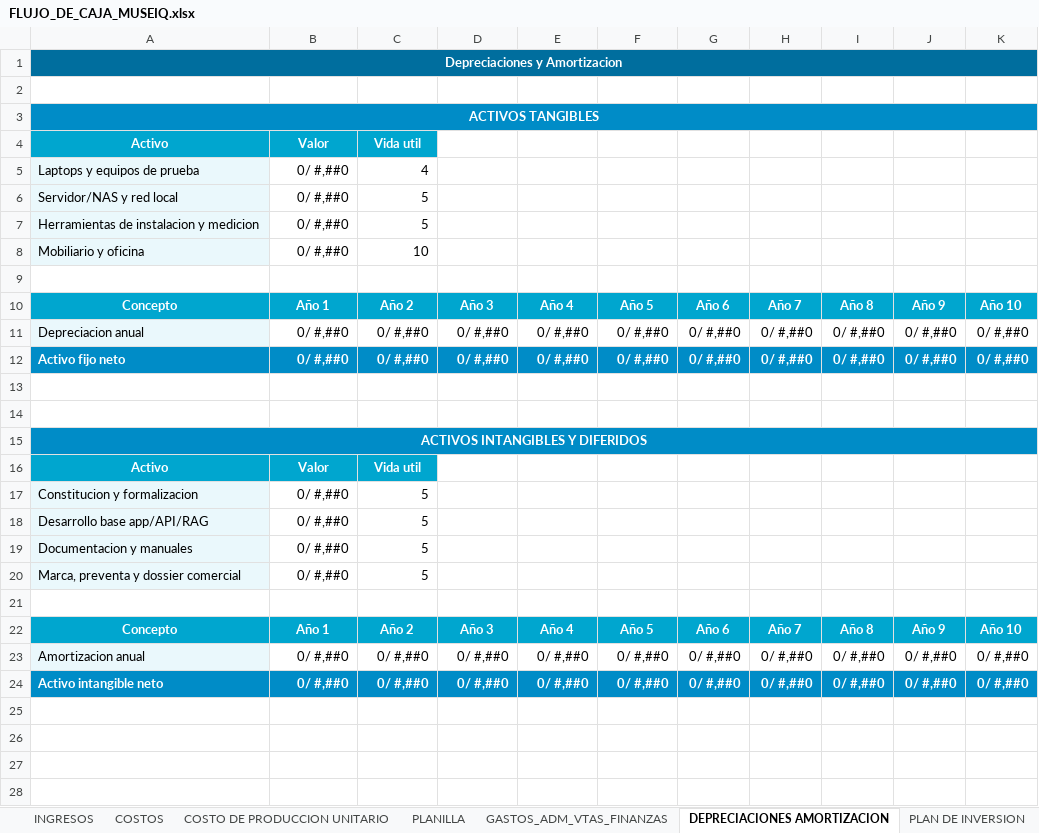
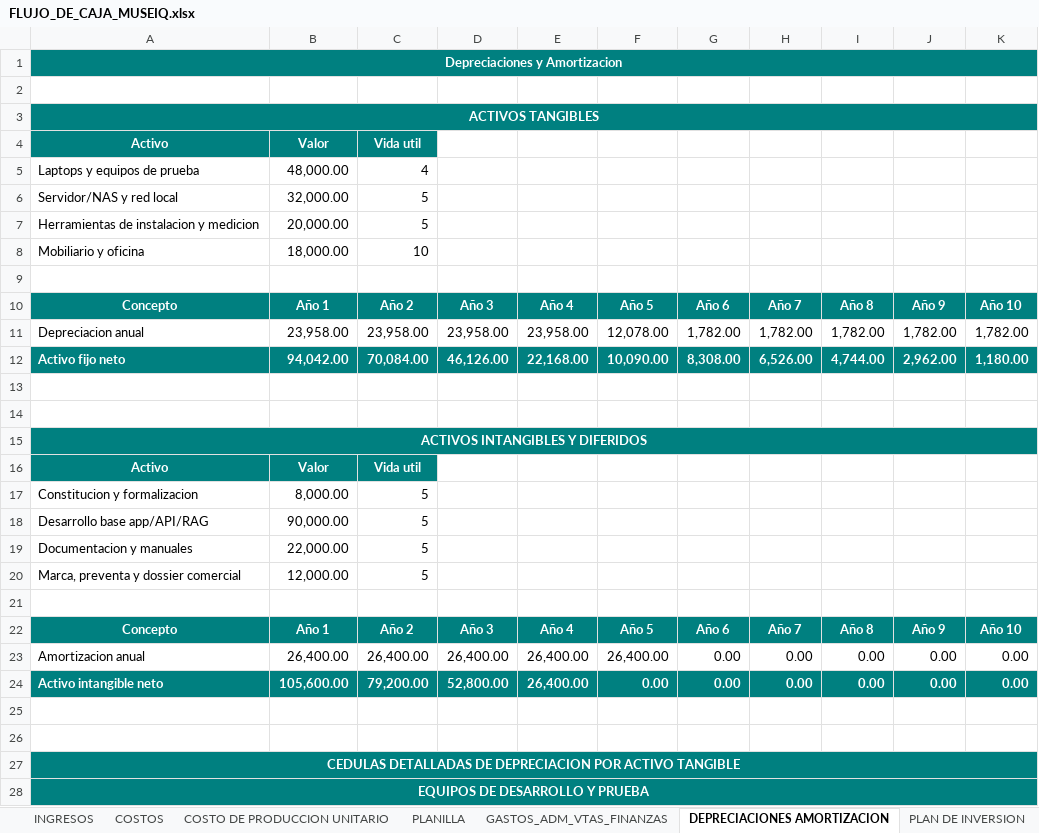
Before and after one commit to eduardo202020/Tesis, an Excel workbook: documentacion-cap-economico/FLUJO_DE_CAJA_MUSEIQ.xlsx, sheet DEPRECIACIONES AMORTIZACION, drawn as a sheet; only a part is shown; values as stored, in another font and other column widths than the file's, no borders; removed rows and columns are numbered as before the commit, all else as after; the diff covers the shown part only; the diff names each change by its address in the sheet, - before the commit and + after, or states it on an @@ line.

```diff
--- a/documentacion-cap-economico/FLUJO_DE_CAJA_MUSEIQ.xlsx (sheet DEPRECIACIONES AMORTIZACION)
+++ b/documentacion-cap-economico/FLUJO_DE_CAJA_MUSEIQ.xlsx (sheet DEPRECIACIONES AMORTIZACION)
-A1:K1 fill: #006E9E
+A1:K1 fill: #008080
-A3:K3 fill: #008CC7
+A3:K3 fill: #008080
-A4:C4 fill: #00A6CF
+A4:C4 fill: #008080
-A5:A8 fill: #EAF8FC
+A5:A8 fill: none
-B5: 0/ #,##0
+B5: 48,000.00
-B6: 0/ #,##0
+B6: 32,000.00
-B7: 0/ #,##0
+B7: 20,000.00
-B8: 0/ #,##0
+B8: 18,000.00
-A10:K10 fill: #00A6CF
+A10:K10 fill: #008080
-row 11: Depreciacion anual | 0/ #,##0 | 0/ #,##0 | 0/ #,##0 | 0/ #,##0 | 0/ #,##0 | 0/ #,##0 | 0/ #,##0 | 0/ #,##0 | 0/ #,##0 | 0/ #,##0
-row 12: Activo fijo neto | 0/ #,##0 | 0/ #,##0 | 0/ #,##0 | 0/ #,##0 | 0/ #,##0 | 0/ #,##0 | 0/ #,##0 | 0/ #,##0 | 0/ #,##0 | 0/ #,##0
+row 11: Depreciacion anual | 23,958.00 | 23,958.00 | 23,958.00 | 23,958.00 | 12,078.00 | 1,782.00 | 1,782.00 | 1,782.00 | 1,782.00 | 1,782.00
+row 12: Activo fijo neto | 94,042.00 | 70,084.00 | 46,126.00 | 22,168.00 | 10,090.00 | 8,308.00 | 6,526.00 | 4,744.00 | 2,962.00 | 1,180.00
-A15:K15 fill: #008CC7
+A15:K15 fill: #008080
-A16:C16 fill: #00A6CF
+A16:C16 fill: #008080
-A17:A20 fill: #EAF8FC
+A17:A20 fill: none
-B17: 0/ #,##0
+B17: 8,000.00
-B18: 0/ #,##0
+B18: 90,000.00
-B19: 0/ #,##0
+B19: 22,000.00
-B20: 0/ #,##0
+B20: 12,000.00
-A22:K22 fill: #00A6CF
+A22:K22 fill: #008080
+row 23: Amortizacion anual | 26,400.00 | 26,400.00 | 26,400.00 | 26,400.00 | 26,400.00 | 0.00 | 0.00 | 0.00 | 0.00 | 0.00
+row 24: Activo intangible neto | 105,600.00 | 79,200.00 | 52,800.00 | 26,400.00 | 0.00 | 0.00 | 0.00 | 0.00 | 0.00 | 0.00
-row 25: Amortizacion anual | 0/ #,##0 | 0/ #,##0 | 0/ #,##0 | 0/ #,##0 | 0/ #,##0 | 0/ #,##0 | 0/ #,##0 | 0/ #,##0 | 0/ #,##0 | 0/ #,##0
+row 25: (empty)
-A25 fill: #EAF8FC
+A25 fill: none
-row 26: Activo intangible neto | 0/ #,##0 | 0/ #,##0 | 0/ #,##0 | 0/ #,##0 | 0/ #,##0 | 0/ #,##0 | 0/ #,##0 | 0/ #,##0 | 0/ #,##0 | 0/ #,##0
+row 26: (empty)
-A26:K26 fill: #008CC7
+A26:K26 fill: none
+row 27: CEDULAS DETALLADAS DE DEPRECIACION POR ACTIVO TANGIBLE
+row 28: EQUIPOS DE DESARROLLO Y PRUEBA
```
Also changed, not shown: 84 added rows elsewhere in this sheet, sheet PLANILLA, sheet Riesgo Administrativo, sheet COSTOS, sheet INGRESOS, sheet COSTO DE PRODUCCION UNITARIO, sheet Presupuesto Caja Bajando Precio, 19 more sheets, formulas that keep their value, 3 other files.
